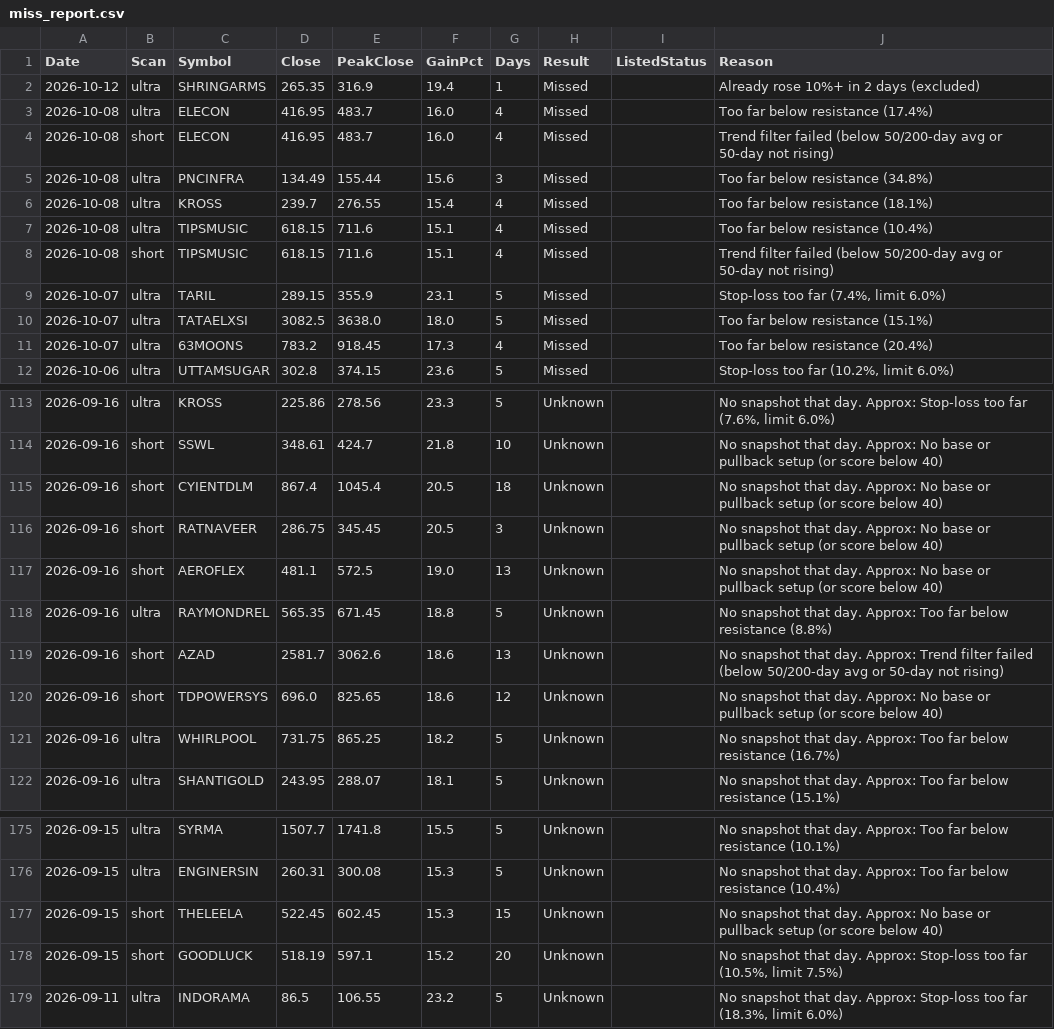
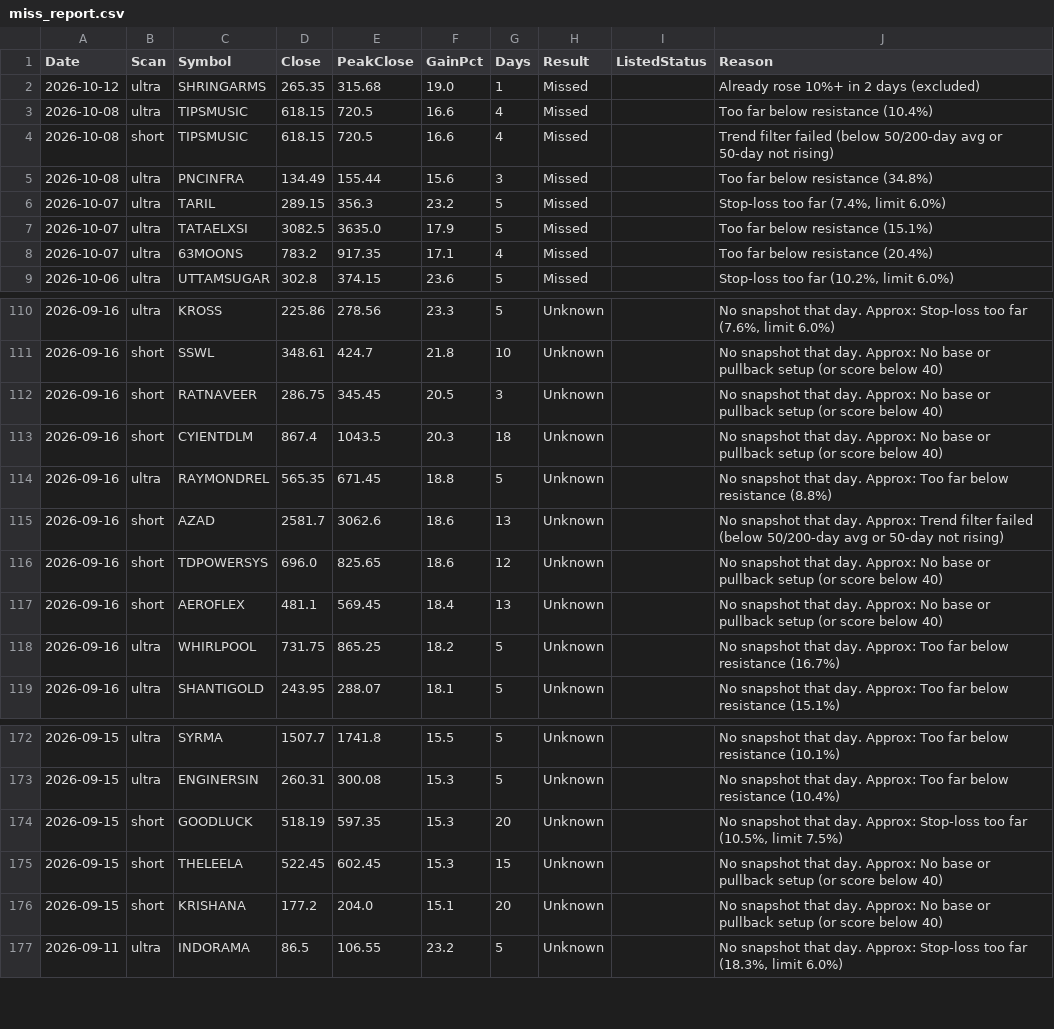
Before and after one commit to Venkey-stocks/stock-radar, a CSV file: data/miss_report.csv, drawn as a sheet; only a part is shown, gaps mark what is left out; the diff covers the shown part only.

Commit message:
update data

```diff
--- a/data/miss_report.csv
+++ b/data/miss_report.csv
@@ -1,12 +1,9 @@
 Date,Scan,Symbol,Close,PeakClose,GainPct,Days,Result,ListedStatus,Reason
-2026-10-12,ultra,SHRINGARMS,265.35,316.9,19.4,1,Missed,,Already rose 10%+ in 2 days (excluded)
-2026-10-08,ultra,ELECON,416.95,483.7,16.0,4,Missed,,Too far below resistance (17.4%)
-2026-10-08,short,ELECON,416.95,483.7,16.0,4,Missed,,Trend filter failed (below 50/200-day avg or 50-day not rising)
+2026-10-12,ultra,SHRINGARMS,265.35,315.68,19.0,1,Missed,,Already rose 10%+ in 2 days (excluded)
+2026-10-08,ultra,TIPSMUSIC,618.15,720.5,16.6,4,Missed,,Too far below resistance (10.4%)
+2026-10-08,short,TIPSMUSIC,618.15,720.5,16.6,4,Missed,,Trend filter failed (below 50/200-day avg or 50-day not rising)
 2026-10-08,ultra,PNCINFRA,134.49,155.44,15.6,3,Missed,,Too far below resistance (34.8%)
-2026-10-08,ultra,KROSS,239.7,276.55,15.4,4,Missed,,Too far below resistance (18.1%)
-2026-10-08,ultra,TIPSMUSIC,618.15,711.6,15.1,4,Missed,,Too far below resistance (10.4%)
-2026-10-08,short,TIPSMUSIC,618.15,711.6,15.1,4,Missed,,Trend filter failed (below 50/200-day avg or 50-day not rising)
-2026-10-07,ultra,TARIL,289.15,355.9,23.1,5,Missed,,"Stop-loss too far (7.4%, limit 6.0%)"
-2026-10-07,ultra,TATAELXSI,3082.5,3638.0,18.0,5,Missed,,Too far below resistance (15.1%)
-2026-10-07,ultra,63MOONS,783.2,918.45,17.3,4,Missed,,Too far below resistance (20.4%)
+2026-10-07,ultra,TARIL,289.15,356.3,23.2,5,Missed,,"Stop-loss too far (7.4%, limit 6.0%)"
+2026-10-07,ultra,TATAELXSI,3082.5,3635.0,17.9,5,Missed,,Too far below resistance (15.1%)
+2026-10-07,ultra,63MOONS,783.2,917.35,17.1,4,Missed,,Too far below resistance (20.4%)
 2026-10-06,ultra,UTTAMSUGAR,302.8,374.15,23.6,5,Missed,,"Stop-loss too far (10.2%, limit 6.0%)"
@@ -114,5 +111,4 @@ Date,Scan,Symbol,Close,PeakClose,GainPct,Days,Result,ListedStatus,Reason
 2026-09-16,short,SSWL,348.61,424.7,21.8,10,Unknown,,No snapshot that day. Approx: No base or pullback setup (or score below 40)
-2026-09-16,short,CYIENTDLM,867.4,1045.4,20.5,18,Unknown,,No snapshot that day. Approx: No base or pullback setup (or score below 40)
 2026-09-16,short,RATNAVEER,286.75,345.45,20.5,3,Unknown,,No snapshot that day. Approx: No base or pullback setup (or score below 40)
-2026-09-16,short,AEROFLEX,481.1,572.5,19.0,13,Unknown,,No snapshot that day. Approx: No base or pullback setup (or score below 40)
+2026-09-16,short,CYIENTDLM,867.4,1043.5,20.3,18,Unknown,,No snapshot that day. Approx: No base or pullback setup (or score below 40)
 2026-09-16,ultra,RAYMONDREL,565.35,671.45,18.8,5,Unknown,,No snapshot that day. Approx: Too far below resistance (8.8%)
@@ -120,2 +116,3 @@ Date,Scan,Symbol,Close,PeakClose,GainPct,Days,Result,ListedStatus,Reason
 2026-09-16,short,TDPOWERSYS,696.0,825.65,18.6,12,Unknown,,No snapshot that day. Approx: No base or pullback setup (or score below 40)
+2026-09-16,short,AEROFLEX,481.1,569.45,18.4,13,Unknown,,No snapshot that day. Approx: No base or pullback setup (or score below 40)
 2026-09-16,ultra,WHIRLPOOL,731.75,865.25,18.2,5,Unknown,,No snapshot that day. Approx: Too far below resistance (16.7%)
@@ -176,4 +173,5 @@ Date,Scan,Symbol,Close,PeakClose,GainPct,Days,Result,ListedStatus,Reason
 2026-09-15,ultra,ENGINERSIN,260.31,300.08,15.3,5,Unknown,,No snapshot that day. Approx: Too far below resistance (10.4%)
+2026-09-15,short,GOODLUCK,518.19,597.35,15.3,20,Unknown,,"No snapshot that day. Approx: Stop-loss too far (10.5%, limit 7.5%)"
 2026-09-15,short,THELEELA,522.45,602.45,15.3,15,Unknown,,No snapshot that day. Approx: No base or pullback setup (or score below 40)
-2026-09-15,short,GOODLUCK,518.19,597.1,15.2,20,Unknown,,"No snapshot that day. Approx: Stop-loss too far (10.5%, limit 7.5%)"
+2026-09-15,short,KRISHANA,177.2,204.0,15.1,20,Unknown,,No snapshot that day. Approx: No base or pullback setup (or score below 40)
 2026-09-11,ultra,INDORAMA,86.5,106.55,23.2,5,Unknown,,"No snapshot that day. Approx: Stop-loss too far (18.3%, limit 6.0%)"
```
Also changed, not shown: 40 edited cells elsewhere in this file, data/fundamentals.csv, data/performance.csv, 11 other files.
